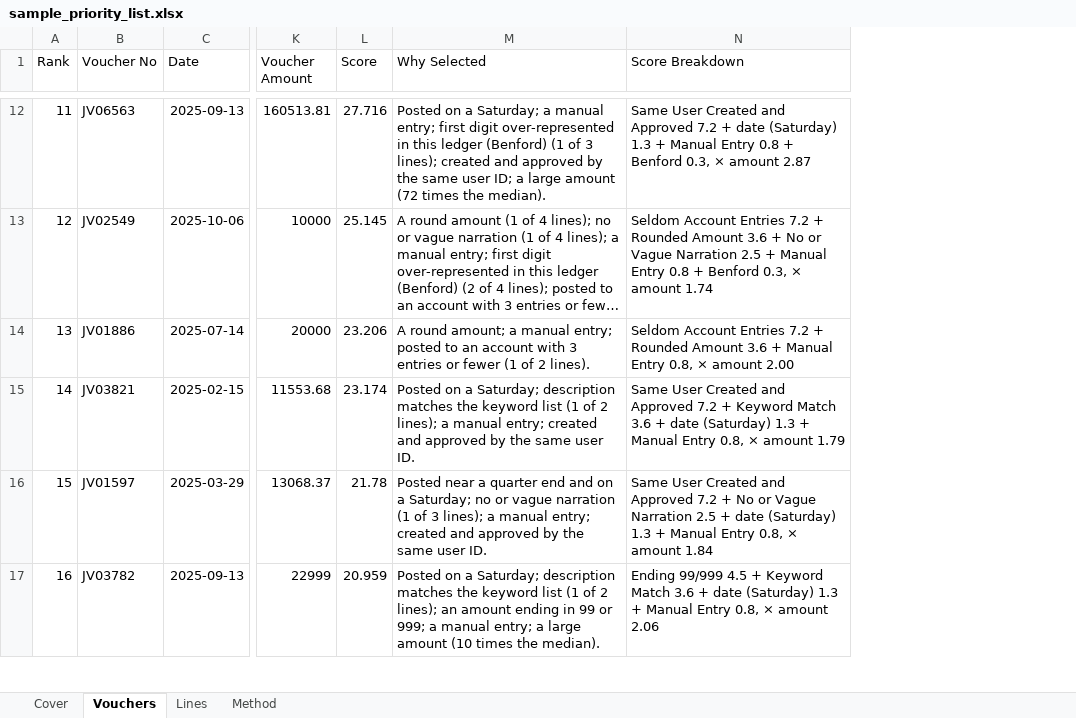
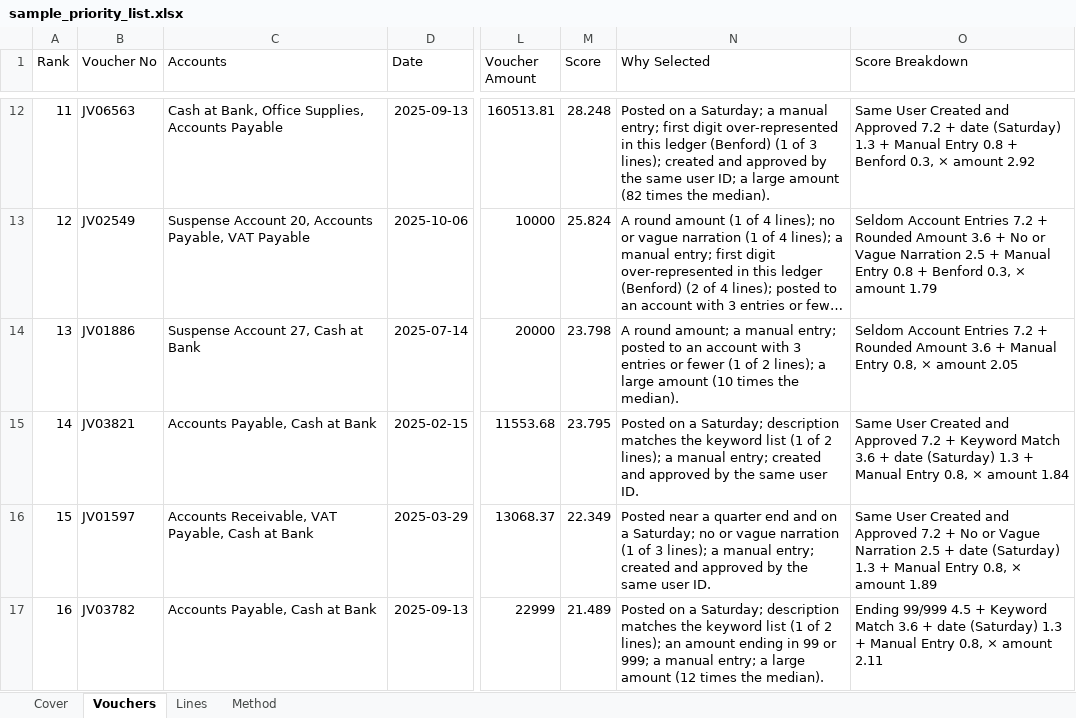
Before and after one commit to luke-menezes/gl-risk-scoring, an Excel workbook: docs/sample_priority_list.xlsx, sheet Vouchers, drawn as a sheet; only a part is shown, gaps mark what is left out; long unchanged cells end in …; values as stored, in another font and other column widths than the file's, no borders; addresses are those after the commit; the diff covers the shown part only; the diff names each change by its address in the sheet, - before the commit and + after, or states it on an @@ line.

```diff
--- a/docs/sample_priority_list.xlsx (sheet Vouchers)
+++ b/docs/sample_priority_list.xlsx (sheet Vouchers)
+column C (Accounts), rows 12-17: Cash at Bank, Office Supplies, Accounts Payable | Suspense Account 20, Accounts Payable, VAT Payable | Suspense Account 27, Cash at Bank | Accounts Payable, Cash at Bank | Accounts Receivable, VAT Payable, Cash at Bank | Accounts Payable, Cash at Bank
-M12 (Score): 27.716
+M12 (Score): 28.248
-N12 (Why Selected): …large amount (72 times the…
+N12 (Why Selected): …large amount (82 times the…
-O12 (Score Breakdown): …× amount 2.87
+O12 (Score Breakdown): …× amount 2.92
-M13 (Score): 25.145
+M13 (Score): 25.824
-O13 (Score Breakdown): …× amount 1.74
+O13 (Score Breakdown): …× amount 1.79
-M14 (Score): 23.206
+M14 (Score): 23.798
-N14 (Why Selected): …of 2 lines).
+N14 (Why Selected): …of 2 lines); a large amount (10 times the median).
-O14 (Score Breakdown): …× amount 2.00
+O14 (Score Breakdown): …× amount 2.05
-M15 (Score): 23.174
+M15 (Score): 23.795
-O15 (Score Breakdown): …× amount 1.79
+O15 (Score Breakdown): …× amount 1.84
-M16 (Score): 21.78
+M16 (Score): 22.349
-O16 (Score Breakdown): …× amount 1.84
+O16 (Score Breakdown): …× amount 1.89
-M17 (Score): 20.959
+M17 (Score): 21.489
-N17 (Why Selected): …large amount (10 times the…
+N17 (Why Selected): …large amount (12 times the…
-O17 (Score Breakdown): …× amount 2.06
+O17 (Score Breakdown): …× amount 2.11
```
Also changed, not shown: 145 edited cells elsewhere in this sheet, sheet Lines, sheet Method, 10 other files.
